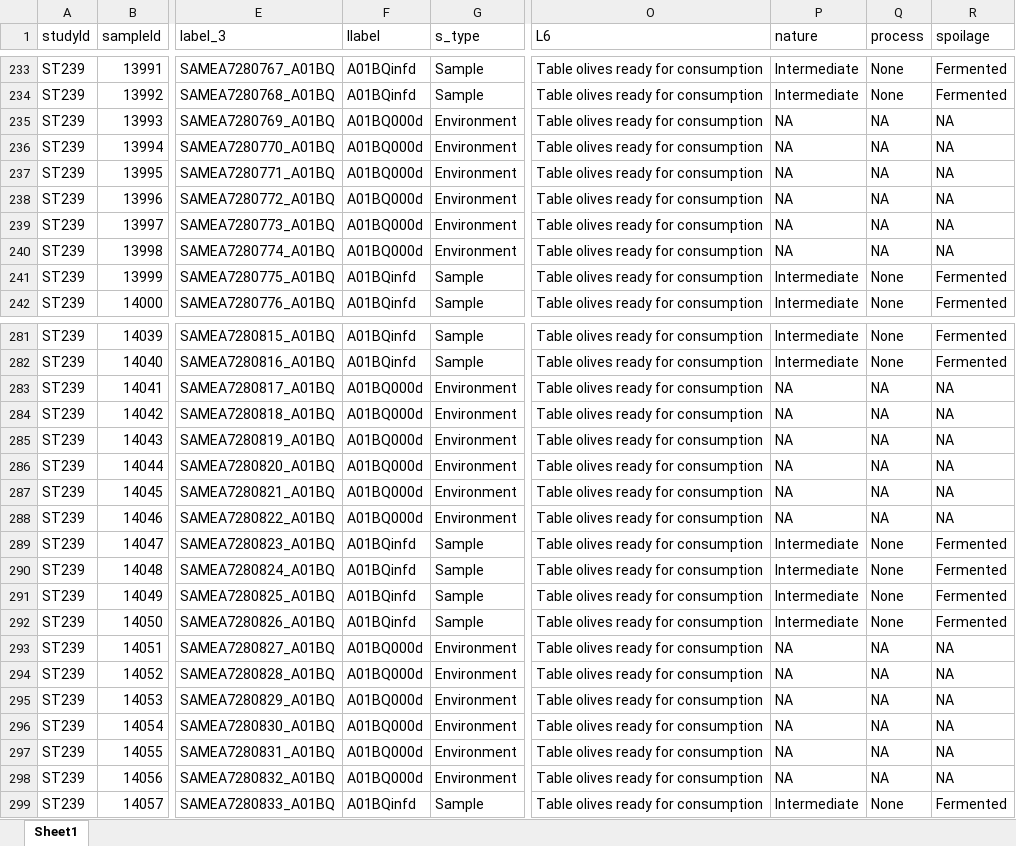
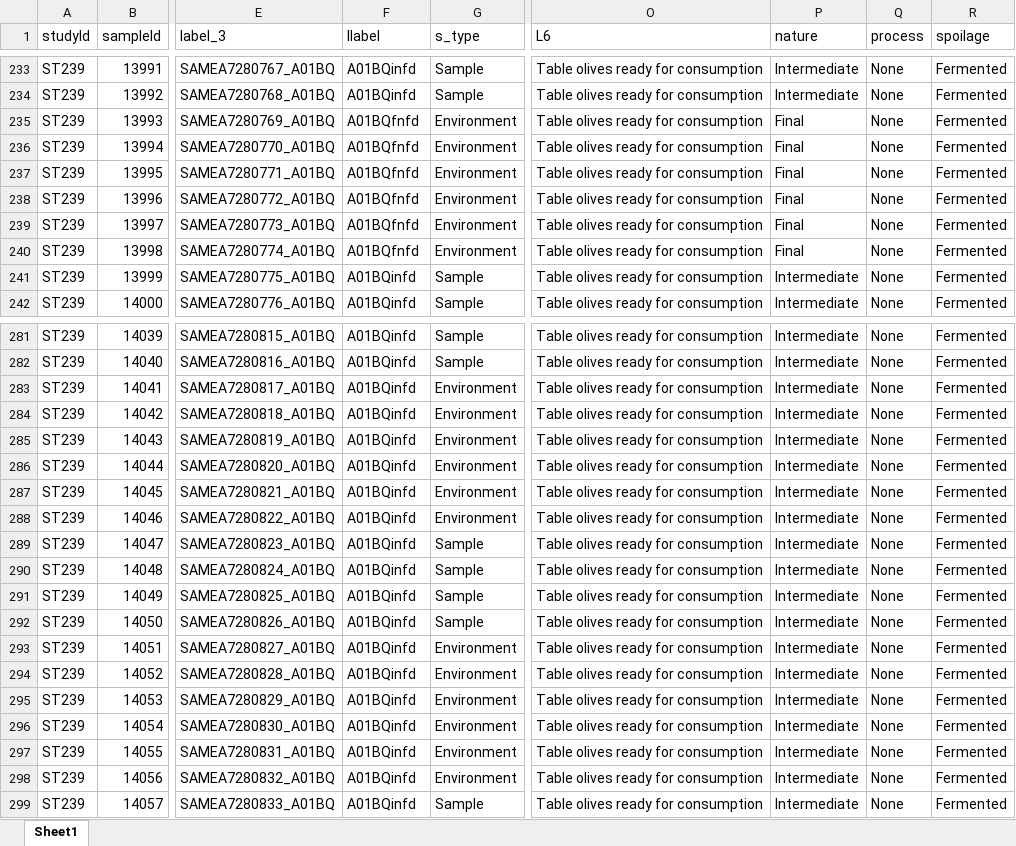
Before and after one commit to ep142/FoodMicrobionet, an Excel workbook: the_real_thing/FMBN_5/Excel_text_files_v5/Samples_F.xlsx, sheet Sheet1, drawn as a sheet; only a part is shown, gaps mark what is left out; values as stored, in another font and other column widths than the file's, no borders; the diff covers the shown part only; the diff names each change by its address in the sheet, - before the commit and + after, or states it on an @@ line.

```diff
--- a/the_real_thing/FMBN_5/Excel_text_files_v5/Samples_F.xlsx (sheet Sheet1)
+++ b/the_real_thing/FMBN_5/Excel_text_files_v5/Samples_F.xlsx (sheet Sheet1)
-F235:F240 (llabel): A01BQ000d
+F235:F240 (llabel): A01BQfnfd
-P235:P240 (nature): NA
+P235:P240 (nature): Final
-Q235:Q240 (process): NA
+Q235:Q240 (process): None
-R235:R240 (spoilage): NA
+R235:R240 (spoilage): Fermented
-F283:F288 (llabel): A01BQ000d
+F283:F288 (llabel): A01BQinfd
-P283:P288 (nature): NA
+P283:P288 (nature): Intermediate
-Q283:Q288 (process): NA
+Q283:Q288 (process): None
-R283:R288 (spoilage): NA
+R283:R288 (spoilage): Fermented
-F293:F298 (llabel): A01BQ000d
+F293:F298 (llabel): A01BQinfd
-P293:P298 (nature): NA
+P293:P298 (nature): Intermediate
-Q293:Q298 (process): NA
+Q293:Q298 (process): None
-R293:R298 (spoilage): NA
+R293:R298 (spoilage): Fermented
```
Also changed, not shown: 459 edited cells elsewhere in this sheet, 6 other files.
